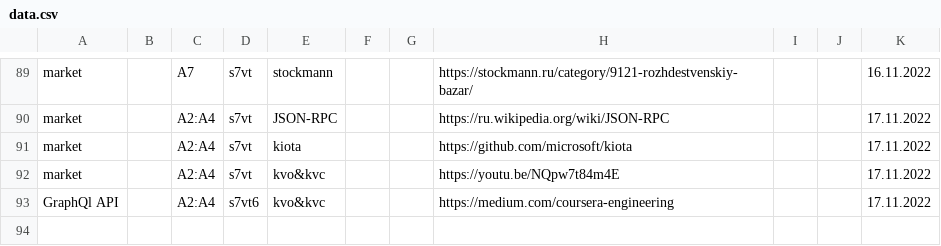
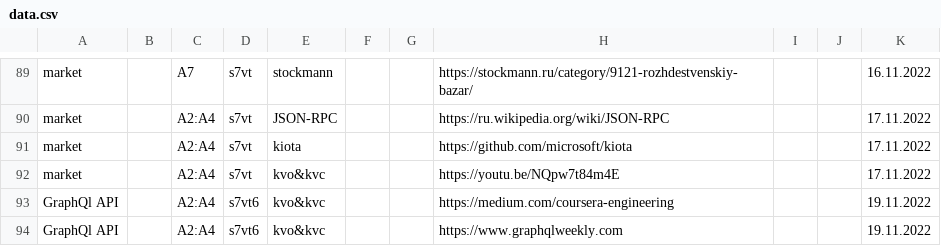
Before and after one commit to other59/datasource, a CSV file: data.csv, drawn as a sheet; only a part is shown, gaps mark what is left out.

Commit message:
Update data.csv

```diff
--- a/data.csv
+++ b/data.csv
@@ -92,2 +92,3 @@ market,,A2:A4,s7vt,kiota,,,https://github.com/microsoft/kiota,,,17.11.2022
 market,,A2:A4,s7vt,kvo&kvc,,,https://youtu.be/NQpw7t84m4E,,,17.11.2022
-GraphQl API,,A2:A4,s7vt6,kvo&kvc,,,https://medium.com/coursera-engineering,,,17.11.2022
+GraphQl API,,A2:A4,s7vt6,kvo&kvc,,,https://medium.com/coursera-engineering,,,19.11.2022
+GraphQl API,,A2:A4,s7vt6,kvo&kvc,,,https://www.graphqlweekly.com,,,19.11.2022
```
